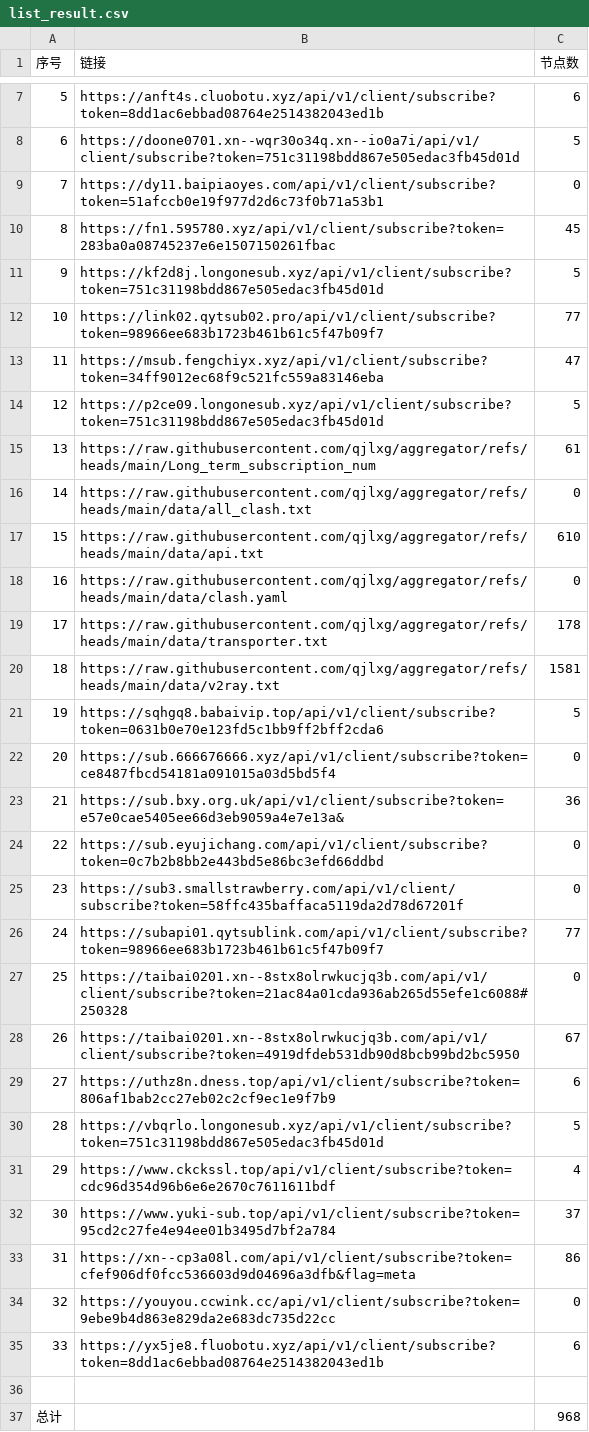
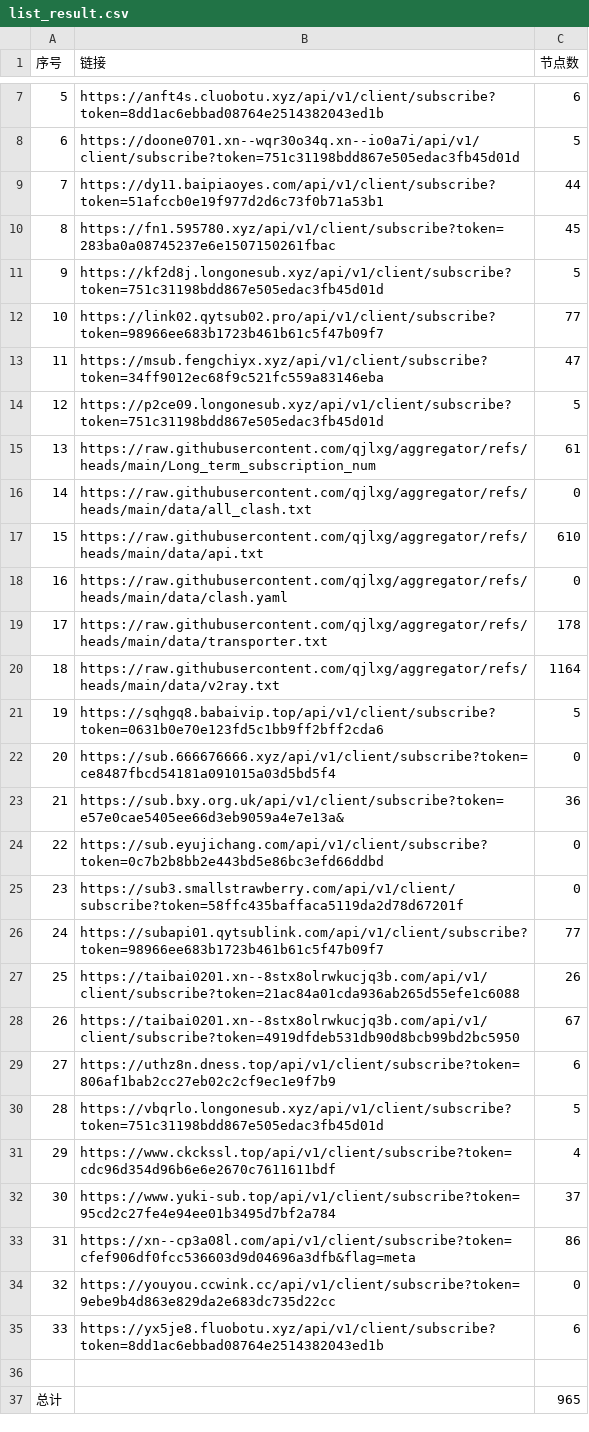
Before and after one commit to qjlxg/skywrt, a CSV file: list_result.csv, drawn as a sheet; only a part is shown, gaps mark what is left out.

```diff
--- a/list_result.csv
+++ b/list_result.csv
@@ -8,3 +8,3 @@
 6,https://doone0701.xn--wqr30o34q.xn--io0a7i/api/v1/client/subscribe?token=751c31198bdd867e505edac3fb45d01d,5
-7,https://dy11.baipiaoyes.com/api/v1/client/subscribe?token=51afccb0e19f977d2d6c73f0b71a53b1,0
+7,https://dy11.baipiaoyes.com/api/v1/client/subscribe?token=51afccb0e19f977d2d6c73f0b71a53b1,44
 8,https://fn1.595780.xyz/api/v1/client/subscribe?token=283ba0a08745237e6e1507150261fbac,45
@@ -19,3 +19,3 @@
 17,https://raw.githubusercontent.com/qjlxg/aggregator/refs/heads/main/data/transporter.txt,178
-18,https://raw.githubusercontent.com/qjlxg/aggregator/refs/heads/main/data/v2ray.txt,1581
+18,https://raw.githubusercontent.com/qjlxg/aggregator/refs/heads/main/data/v2ray.txt,1164
 19,https://sqhgq8.babaivip.top/api/v1/client/subscribe?token=0631b0e70e123fd5c1bb9ff2bff2cda6,5
@@ -26,3 +26,3 @@
 24,https://subapi01.qytsublink.com/api/v1/client/subscribe?token=98966ee683b1723b461b61c5f47b09f7,77
-25,https://taibai0201.xn--8stx8olrwkucjq3b.com/api/v1/client/subscribe?token=21ac84a01cda936ab265d55efe1c6088#250328,0
+25,https://taibai0201.xn--8stx8olrwkucjq3b.com/api/v1/client/subscribe?token=21ac84a01cda936ab265d55efe1c6088,26
 26,https://taibai0201.xn--8stx8olrwkucjq3b.com/api/v1/client/subscribe?token=4919dfdeb531db90d8bcb99bd2bc5950,67
@@ -36,2 +36,2 @@
 
-总计,,968
+总计,,965
```
Also changed, not shown: 33 other files.
